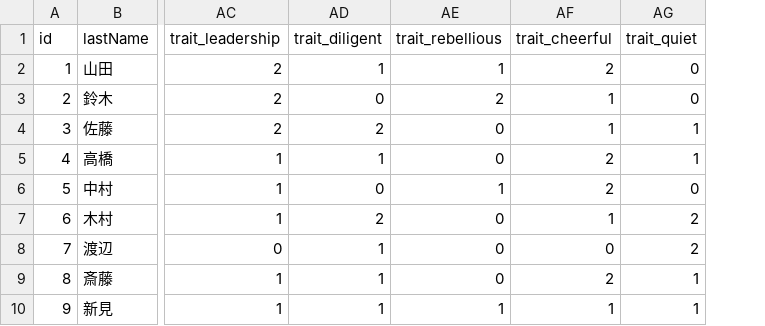
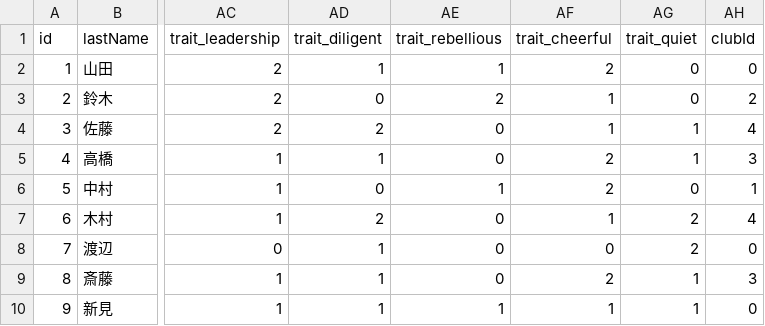
Before and after one commit to kekoyana/ai_game, a CSV file: schoolunite/src/data/students.csv, drawn as a sheet; only a part is shown, gaps mark what is left out; the diff names each change by its address in the sheet, - before the commit and + after, or states it on an @@ line.

```diff
--- a/schoolunite/src/data/students.csv
+++ b/schoolunite/src/data/students.csv
+column AH (clubId), rows 2-10: 0 | 2 | 4 | 3 | 1 | 4 | 0 | 3 | 0
```
Also changed, not shown: 4 other files.
